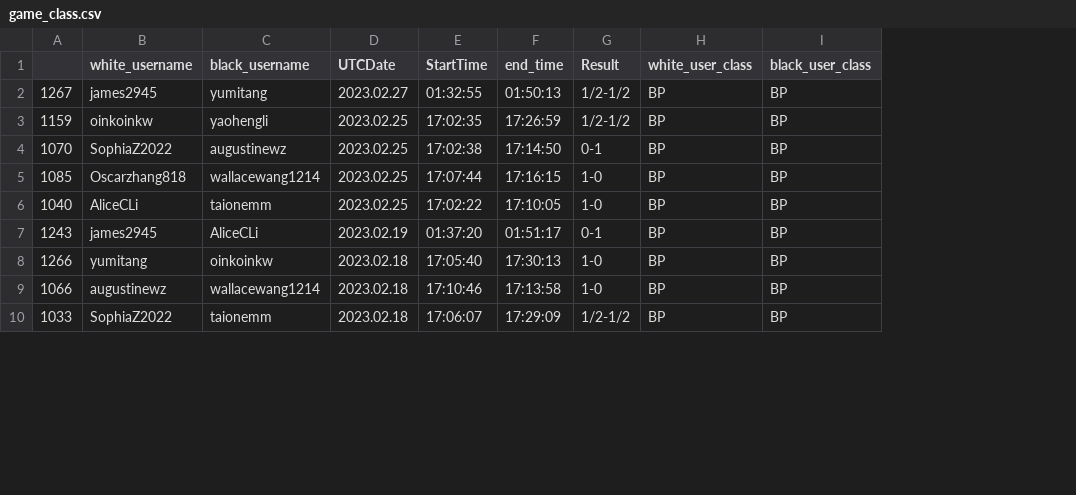
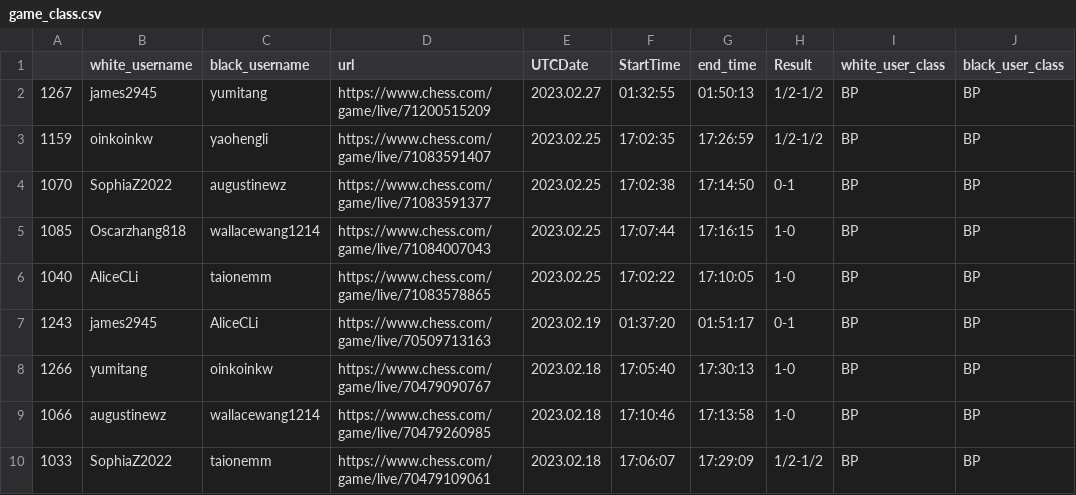
Before and after one commit to thecrossed/chess_player_analytics, a CSV file: game_class.csv, drawn as a sheet; only a part is shown; the diff names each change by its address in the sheet, - before the commit and + after, or states it on an @@ line.

```diff
--- a/game_class.csv
+++ b/game_class.csv
+column D (url), rows 2-10: https://www.chess.com/game/live/71200515209 | https://www.chess.com/game/live/71083591407 | https://www.chess.com/game/live/71083591377 | https://www.chess.com/game/live/71084007043 | https://www.chess.com/game/live/71083578865 | https://www.chess.com/game/live/70509713163 | https://www.chess.com/game/live/70479090767 | https://www.chess.com/game/live/70479260985 | https://www.chess.com/game/live/70479109061
```
Also changed, not shown: 1 other file.
